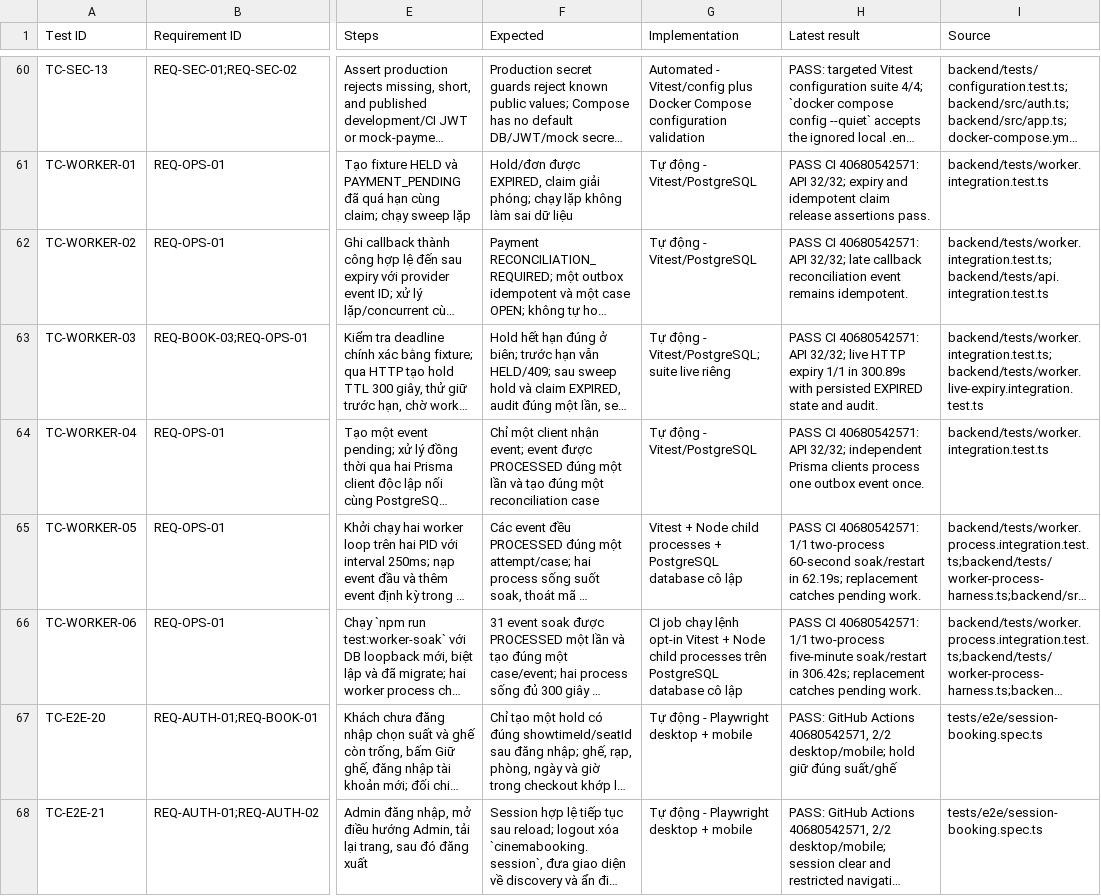
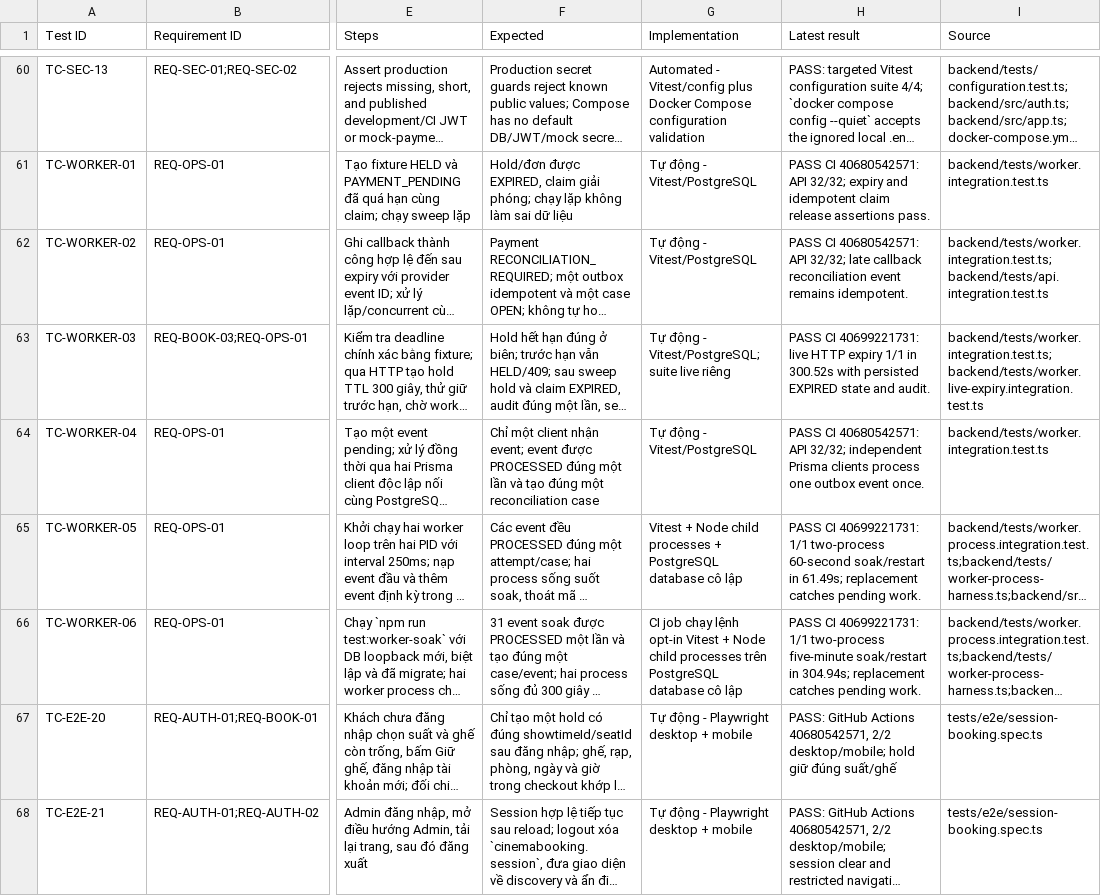
Before and after one commit to mahTuqn/DGKD_GK, a CSV file: docs/04-test-cases.csv, drawn as a sheet; only a part is shown, gaps mark what is left out; long unchanged cells end in …; the diff covers the shown part only; the diff names each change by its address in the sheet, - before the commit and + after, or states it on an @@ line.

Commit message:
docs: record latest exact-head QA evidence

```diff
--- a/docs/04-test-cases.csv
+++ b/docs/04-test-cases.csv
-H63 (Latest result): PASS CI 40680542571: API 32/32; live HTTP expiry 1/1 in 300.89s with persisted…
+H63 (Latest result): PASS CI 40699221731: live HTTP expiry 1/1 in 300.52s with persisted…
-H65 (Latest result): PASS CI 40680542571: 1/1 two-process 60-second soak/restart in 62.19s; replacement catches…
+H65 (Latest result): PASS CI 40699221731: 1/1 two-process 60-second soak/restart in 61.49s; replacement catches…
-H66 (Latest result): PASS CI 40680542571: 1/1 two-process five-minute soak/restart in 306.42s; replacement catches…
+H66 (Latest result): PASS CI 40699221731: 1/1 two-process five-minute soak/restart in 304.94s; replacement catches…
```
Also changed, not shown: 12 edited cells elsewhere in this file, docs/03-rtm.csv, 4 other files.
